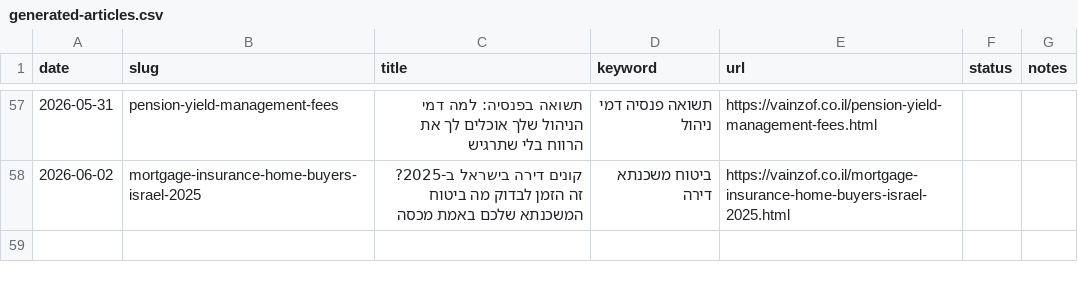
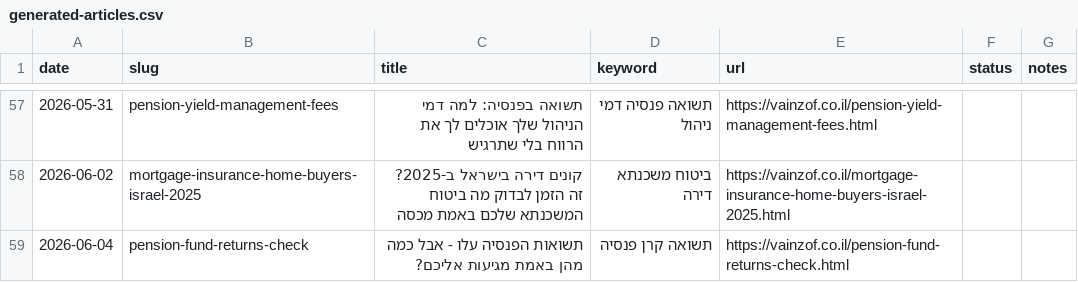
Before and after one commit to reginazaidler/reginazaidler.github.io, a CSV file: reports/generated-articles.csv, drawn as a sheet; only a part is shown, gaps mark what is left out.

Commit message:
auto: trends report update [2026-06-04 11:15 UTC]

```diff
--- a/reports/generated-articles.csv
+++ b/reports/generated-articles.csv
@@ -58 +58,2 @@ date,slug,title,keyword,url,status,notes
 2026-06-02,mortgage-insurance-home-buyers-israel-2025,קונים דירה בישראל ב-2025? זה הזמן לבדוק מה ביטוח המשכנתא שלכם באמת מכסה,ביטוח משכנתא דירה,https://vainzof.co.il/mortgage-insurance-home-buyers-israel-2025.html,,
+2026-06-04,pension-fund-returns-check,תשואות הפנסיה עלו - אבל כמה מהן באמת מגיעות אליכם?,תשואה קרן פנסיה,https://vainzof.co.il/pension-fund-returns-check.html,,
```
Also changed, not shown: 4 other files.
